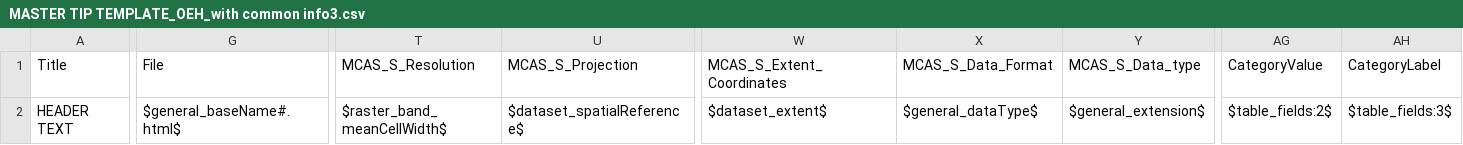
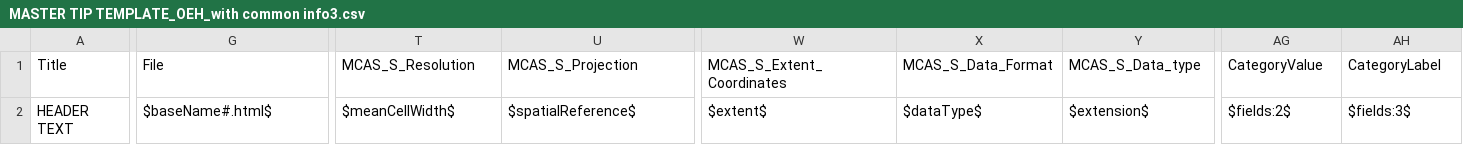
Before and after one commit to NSW-OEH-EMS-KST/grid-garage-tests, a CSV file: MASTER TIP TEMPLATE_OEH_with common info3.csv, drawn as a sheet; only a part is shown, gaps mark what is left out; the diff names each change by its address in the sheet, - before the commit and + after, or states it on an @@ line.

```diff
--- a/MASTER TIP TEMPLATE_OEH_with common info3.csv
+++ b/MASTER TIP TEMPLATE_OEH_with common info3.csv
-G2: $general_baseName#.html$
+G2: $baseName#.html$
-T2: $raster_band_meanCellWidth$
+T2: $meanCellWidth$
-U2: $dataset_spatialReference$
+U2: $spatialReference$
-W2: $dataset_extent$
+W2: $extent$
-X2: $general_dataType$
+X2: $dataType$
-Y2: $general_extension$
+Y2: $extension$
-AG2: $table_fields:2$
+AG2: $fields:2$
-AH2: $table_fields:3$
+AH2: $fields:3$
```
Also changed, not shown: 33 other files.
